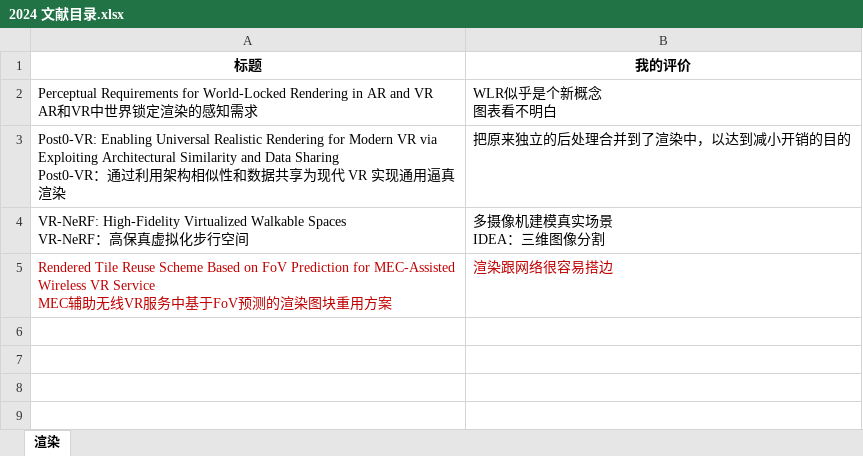
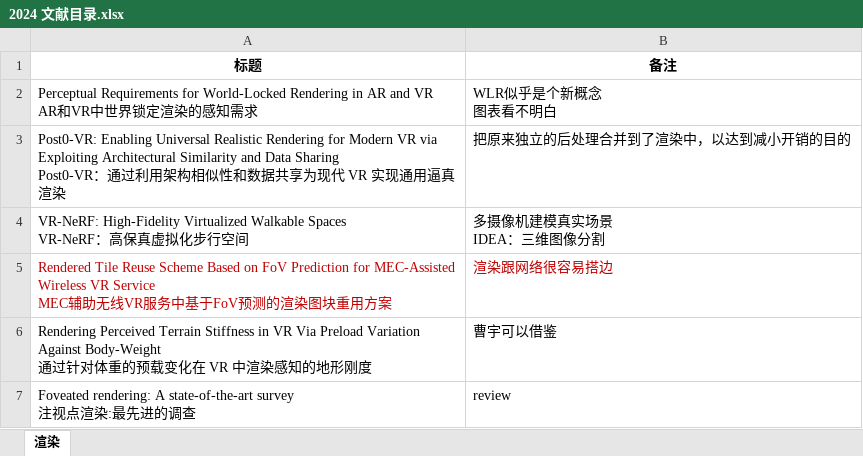
Before and after one commit to curforever/PaperReading, an Excel workbook: 2024 文献目录.xlsx, sheet 渲染, drawn as a sheet; values as stored, in another font and other column widths than the file's, no borders; ↵ is a line break in a cell; the diff names each change by its address in the sheet, - before the commit and + after, or states it on an @@ line.

```diff
--- a/2024 文献目录.xlsx (sheet 渲染)
+++ b/2024 文献目录.xlsx (sheet 渲染)
-B1: 我的评价
+B1: 备注
+row 6: Rendering Perceived Terrain Stiffness in VR Via Preload Variation Against Body-Weight ↵ 通过针对体重的预载变化在 VR 中渲染感知的地形刚度 | 曹宇可以借鉴
+row 7: Foveated rendering: A state-of-the-art survey ↵ 注视点渲染:最先进的调查 | review
```
Also changed, not shown: 2 other files.
